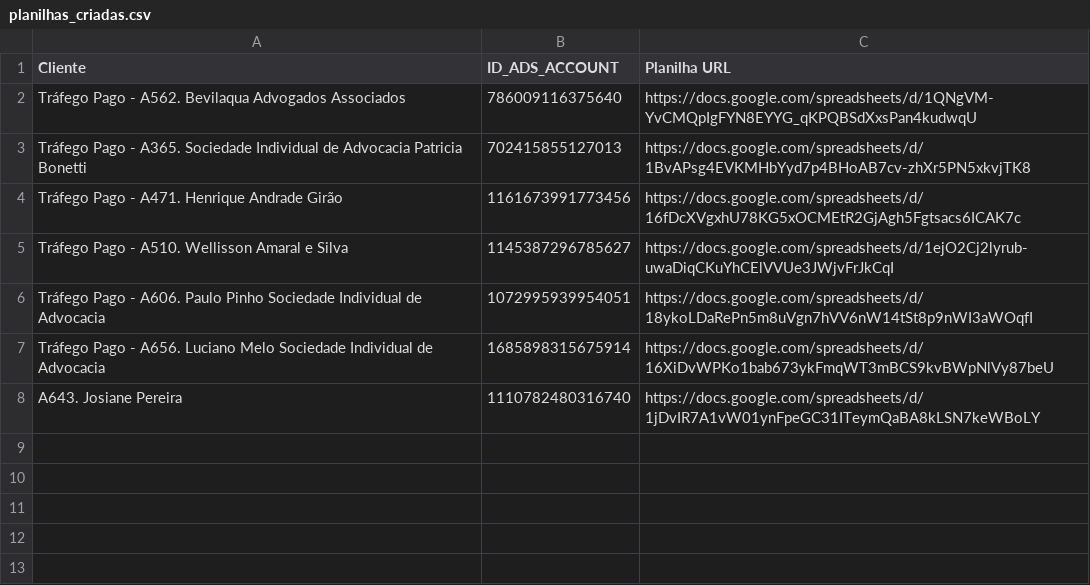
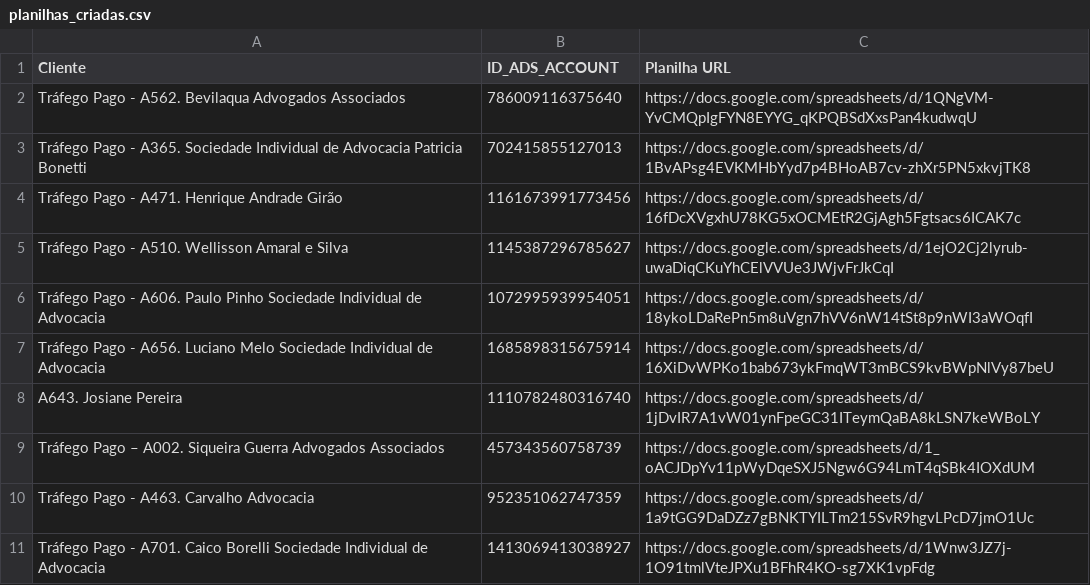
Before and after one commit to omnicron99/projectdata1, a CSV file: planilhas_criadas.csv, drawn as a sheet; the diff names each change by its address in the sheet, - before the commit and + after, or states it on an @@ line.

```diff
--- a/planilhas_criadas.csv
+++ b/planilhas_criadas.csv
+row 9: Tráfego Pago – A002. Siqueira Guerra Advogados Associados | 457343560758739 | https://docs.google.com/spreadsheets/d/1_oACJDpYv11pWyDqeSXJ5Ngw6G94LmT4qSBk4IOXdUM
+row 10: Tráfego Pago - A463. Carvalho Advocacia | 952351062747359 | https://docs.google.com/spreadsheets/d/1a9tGG9DaDZz7gBNKTYILTm215SvR9hgvLPcD7jmO1Uc
+row 11: Tráfego Pago - A701. Caico Borelli Sociedade Individual de Advocacia | 1413069413038927 | https://docs.google.com/spreadsheets/d/1Wnw3JZ7j-1O91tmlVteJPXu1BFhR4KO-sg7XK1vpFdg
```
Also changed, not shown: 3 other files.
